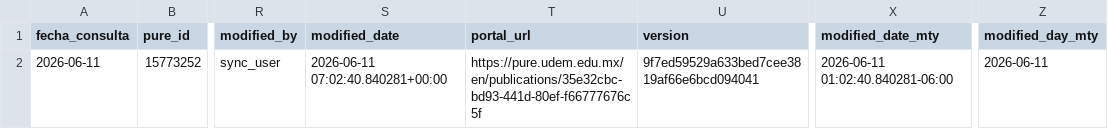
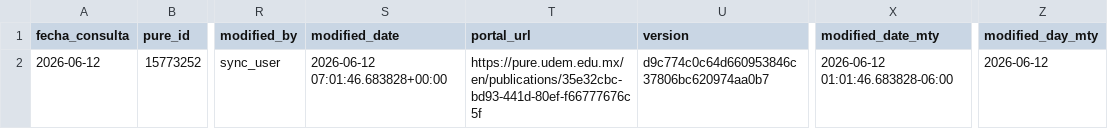
Before and after one commit to victorinox93/pure_daily, a CSV file: data/pure_modificados_hoy_con_autores.csv, drawn as a sheet; only a part is shown, gaps mark what is left out; the diff names each change by its address in the sheet, - before the commit and + after, or states it on an @@ line.

```diff
--- a/data/pure_modificados_hoy_con_autores.csv
+++ b/data/pure_modificados_hoy_con_autores.csv
-A2 (fecha_consulta): 2026-06-11
+A2 (fecha_consulta): 2026-06-12
-S2 (modified_date): 2026-06-11 07:02:40.840281+00:00
+S2 (modified_date): 2026-06-12 07:01:46.683828+00:00
-U2 (version): 9f7ed59529a633bed7cee3819af66e6bcd094041
+U2 (version): d9c774c0c64d660953846c37806bc620974aa0b7
-X2 (modified_date_mty): 2026-06-11 01:02:40.840281-06:00
+X2 (modified_date_mty): 2026-06-12 01:01:46.683828-06:00
-Z2 (modified_day_mty): 2026-06-11
+Z2 (modified_day_mty): 2026-06-12
```
Also changed, not shown: data/pure_resumen_diario.csv, 1 other file.
